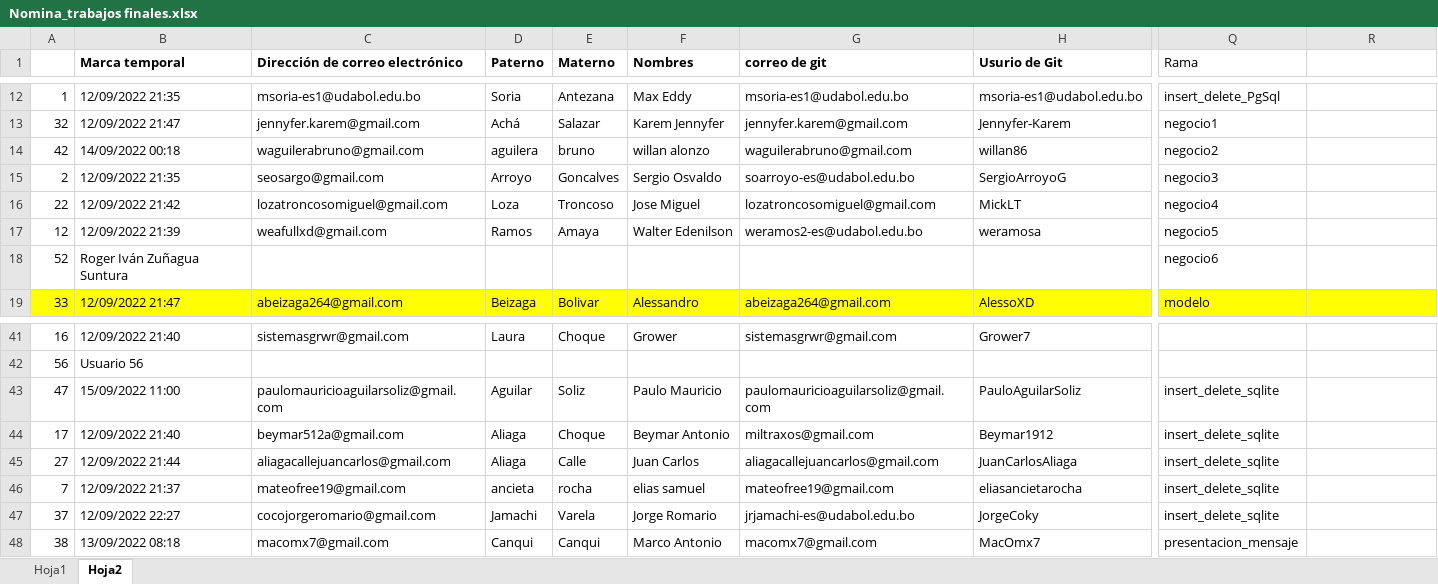
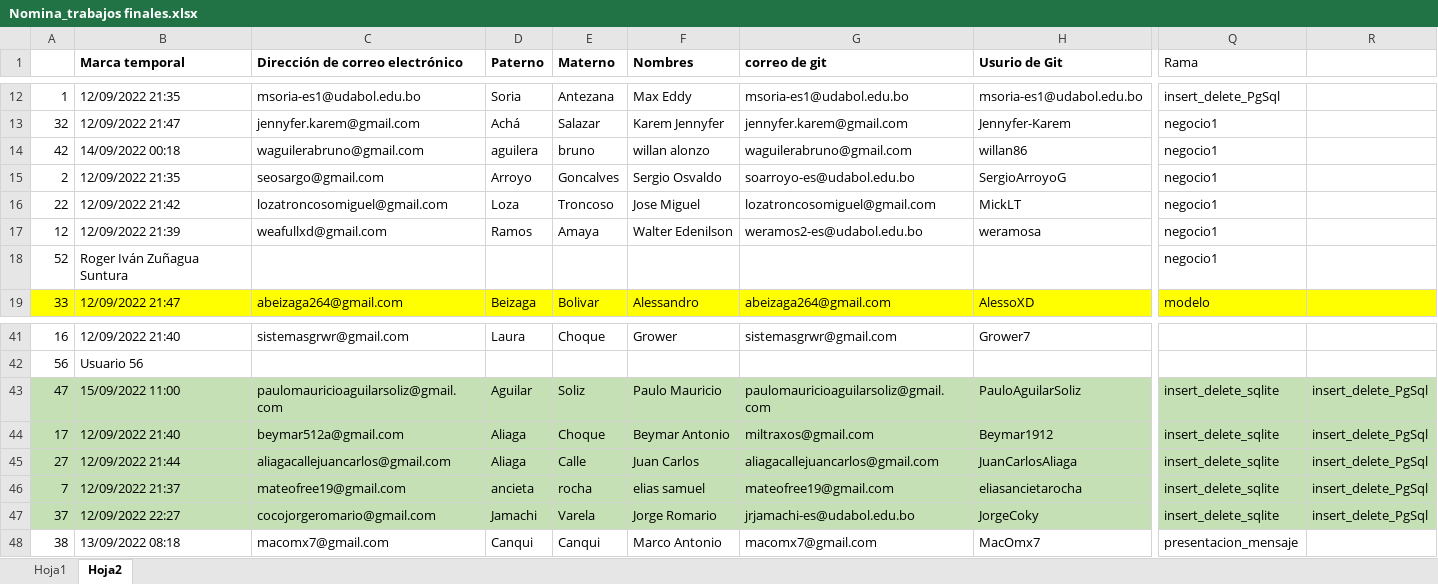
Before and after one commit to ziurregor/UDABOL_202202, an Excel workbook: Nomina_trabajos finales.xlsx, sheet Hoja2, drawn as a sheet; only a part is shown, gaps mark what is left out; values as stored, in another font and other column widths than the file's, no borders; the diff covers the shown part only; the diff names each change by its address in the sheet, - before the commit and + after, or states it on an @@ line.

Commit message:
Modifiacion lista

```diff
--- a/Nomina_trabajos finales.xlsx (sheet Hoja2)
+++ b/Nomina_trabajos finales.xlsx (sheet Hoja2)
-Q14 (Rama): negocio2
+Q14 (Rama): negocio1
-Q15 (Rama): negocio3
+Q15 (Rama): negocio1
-Q16 (Rama): negocio4
+Q16 (Rama): negocio1
-Q17 (Rama): negocio5
+Q17 (Rama): negocio1
-Q18 (Rama): negocio6
+Q18 (Rama): negocio1
-A43:R47 fill: none
+A43:R47 fill: #C5E0B4
-R43:R47: (empty)
+R43:R47: insert_delete_PgSql
```
Also changed, not shown: cell formats elsewhere in this sheet.
